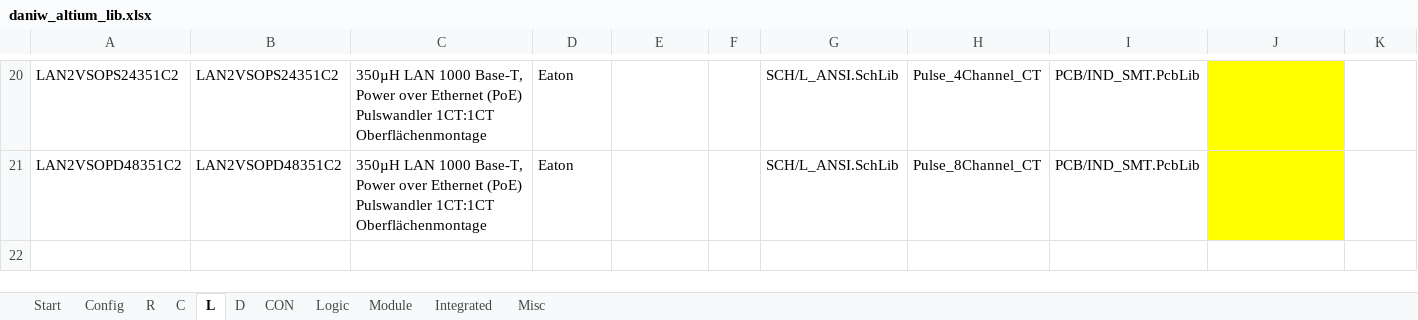
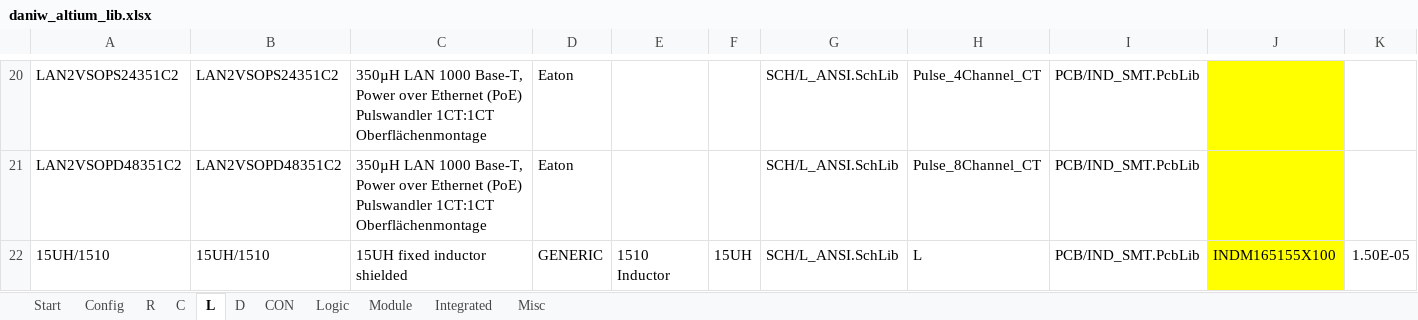
Before and after one commit to daniw/daniw_altium_lib, an Excel workbook: daniw_altium_lib.xlsx, sheet L, drawn as a sheet; only a part is shown, gaps mark what is left out; values as stored, in another font and other column widths than the file's, no borders; rows hold the shown columns only; the diff names each change by its address in the sheet, - before the commit and + after, or states it on an @@ line.

```diff
--- a/daniw_altium_lib.xlsx (sheet L)
+++ b/daniw_altium_lib.xlsx (sheet L)
+row 22: 15UH/1510 | 15UH/1510 | 15UH fixed inductor shielded | GENERIC | 1510 Inductor | 15UH | SCH/L_ANSI.SchLib | L | PCB/IND_SMT.PcbLib | INDM165155X100 | 1.50E-05
```
Also changed, not shown: sheet Integrated, 1 other file.
